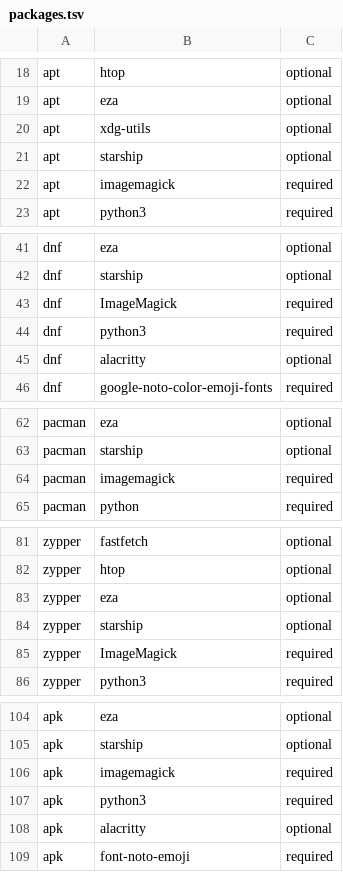
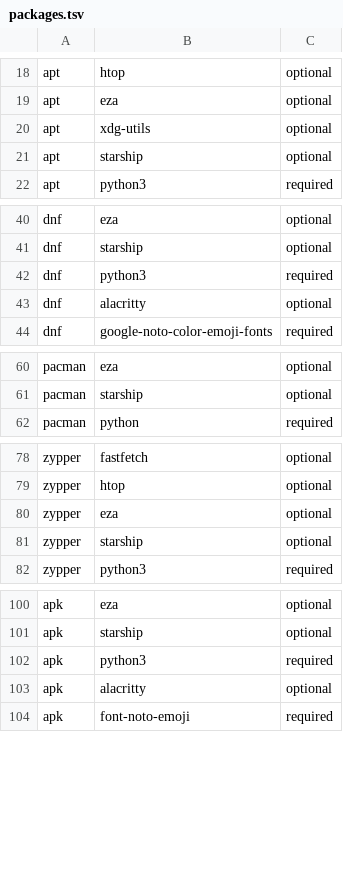
Before and after one commit to Katossh/terminal-dotfiles, a TSV file: manifest/packages.tsv, drawn as a sheet; only a part is shown, gaps mark what is left out; the diff covers the shown part only.

```diff
--- a/manifest/packages.tsv
+++ b/manifest/packages.tsv
@@ -21,3 +21,2 @@ apt	xdg-utils	optional
 apt	starship	optional
-apt	imagemagick	required
 apt	python3	required
@@ -42,3 +41,2 @@ dnf	eza	optional
 dnf	starship	optional
-dnf	ImageMagick	required
 dnf	python3	required
@@ -63,3 +61,2 @@ pacman	eza	optional
 pacman	starship	optional
-pacman	imagemagick	required
 pacman	python	required
@@ -84,3 +81,2 @@ zypper	eza	optional
 zypper	starship	optional
-zypper	ImageMagick	required
 zypper	python3	required
@@ -105,3 +101,2 @@ apk	eza	optional
 apk	starship	optional
-apk	imagemagick	required
 apk	python3	required
```
Also changed, not shown: 4 removed rows elsewhere in this file, 5 other files.
